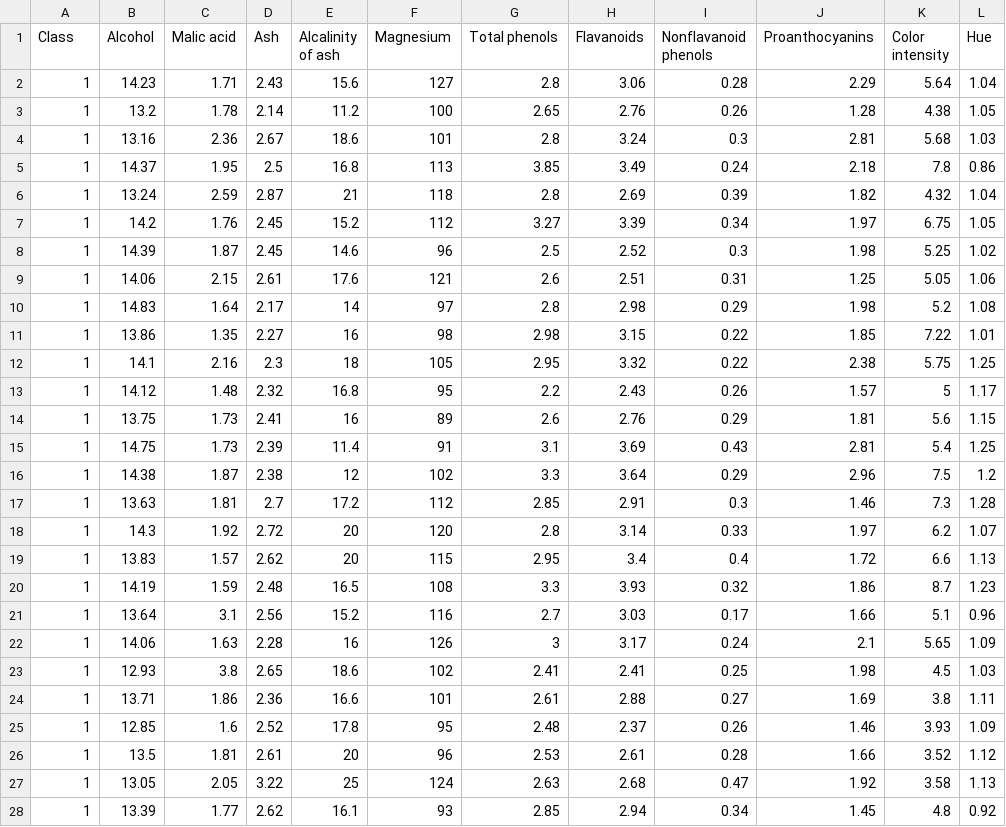
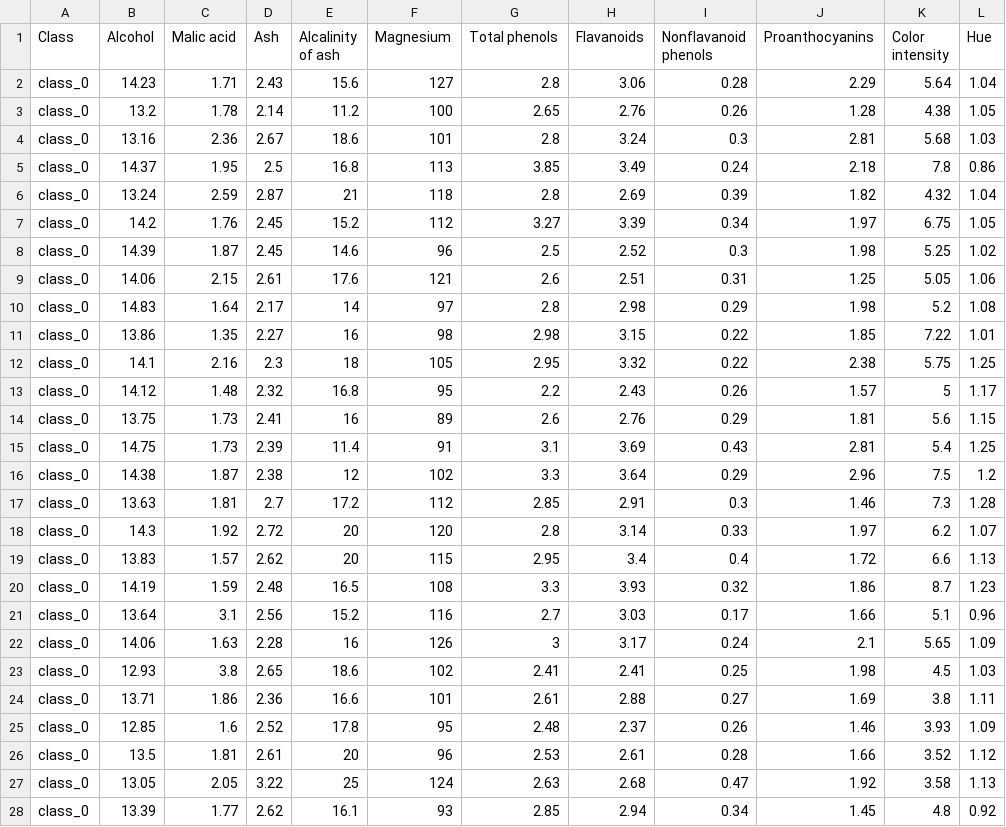
Before and after one commit to Fernanda-SAV/MVP_Matheus_Barroso, a CSV file: wine.csv, drawn as a sheet; only a part is shown; the diff covers the shown part only; the diff names each change by its address in the sheet, - before the commit and + after, or states it on an @@ line.

Commit message:
Update wine.csv

```diff
--- a/wine.csv
+++ b/wine.csv
-A2:A28 (Class): 1
+A2:A28 (Class): class_0
```
Also changed, not shown: 151 edited cells elsewhere in this file.
